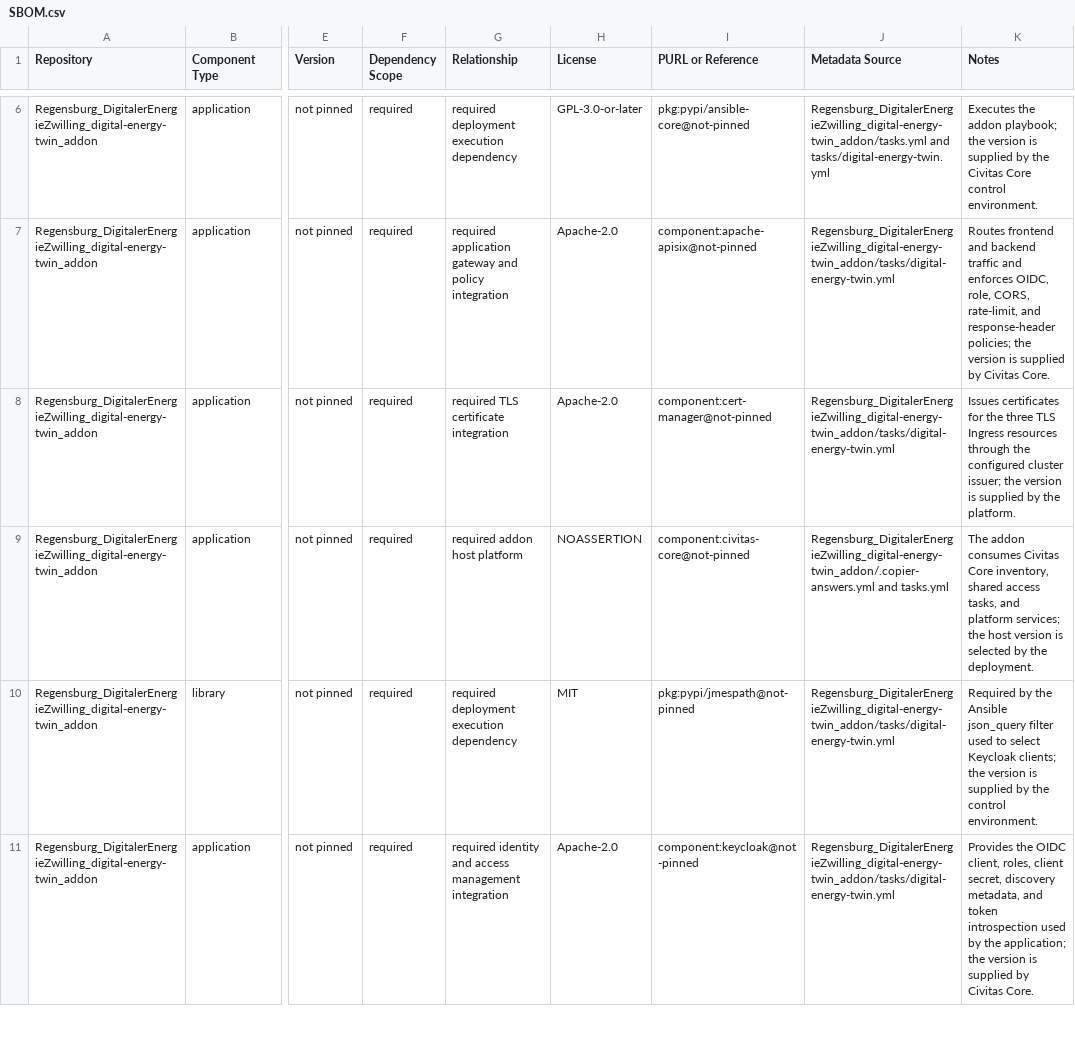
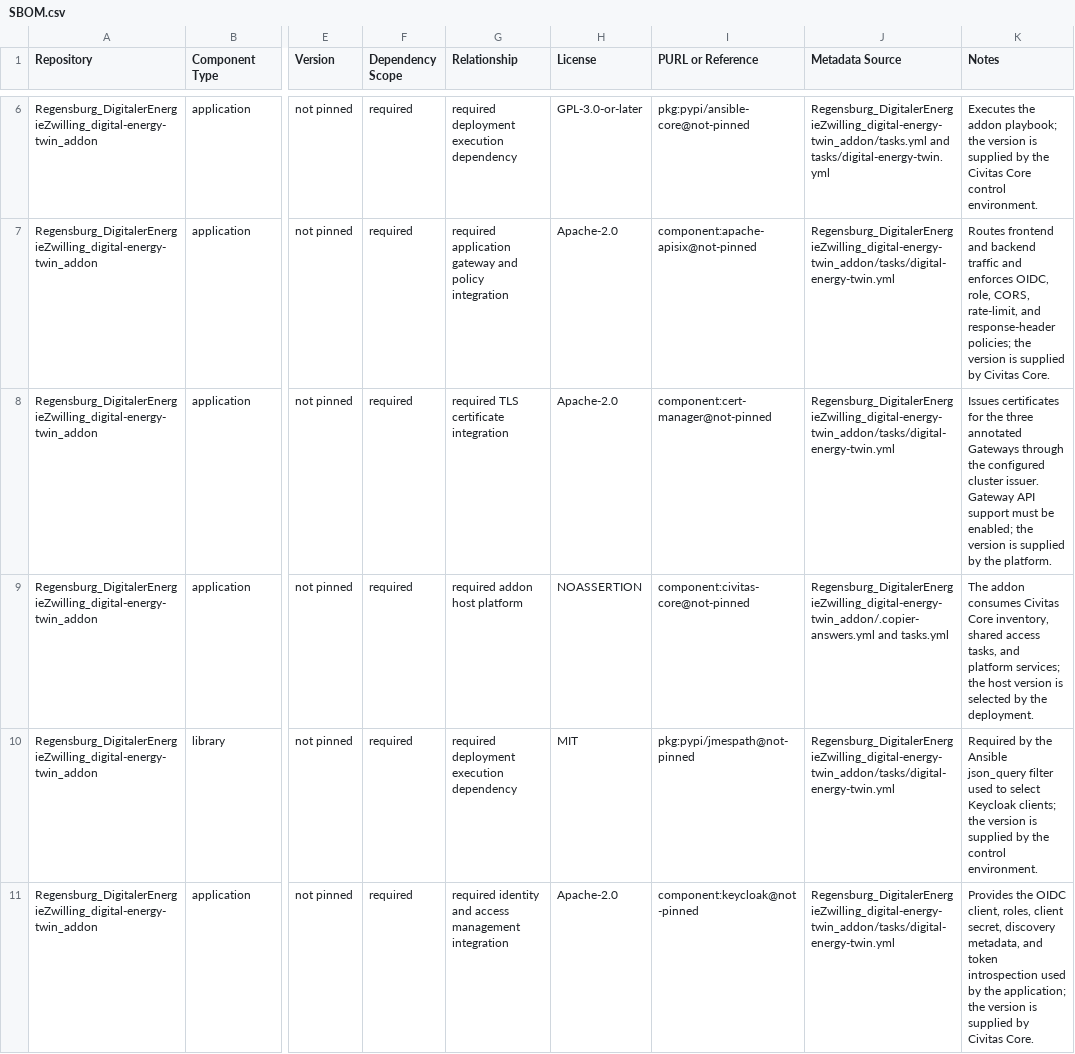
Before and after one commit to csi-FOXBYTE/Regensburg_DigitalerEnergieZwilling_digital-energy-twin_addon, a CSV file: SBOM.csv, drawn as a sheet; only a part is shown, gaps mark what is left out; the diff covers the shown part only; the diff names each change by its address in the sheet, - before the commit and + after, or states it on an @@ line.

Commit message:
feat: removed k8 ingress

```diff
--- a/SBOM.csv
+++ b/SBOM.csv
-K8 (Notes): …the three TLS Ingress resources through the configured cluster issuer; the version…
+K8 (Notes): …the three annotated Gateways through the configured cluster issuer. Gateway API support must be enabled; the version…
```
Also changed, not shown: 3 edited cells elsewhere in this file, 6 other files.
